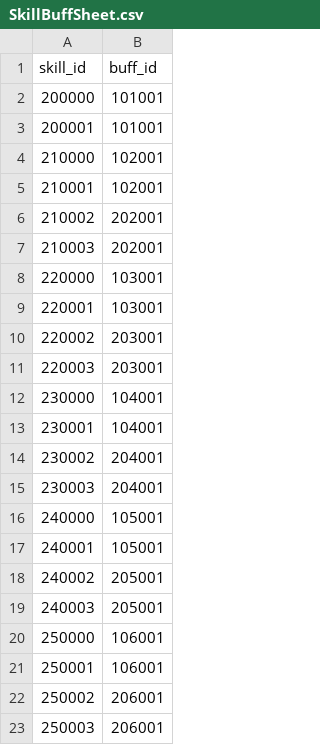
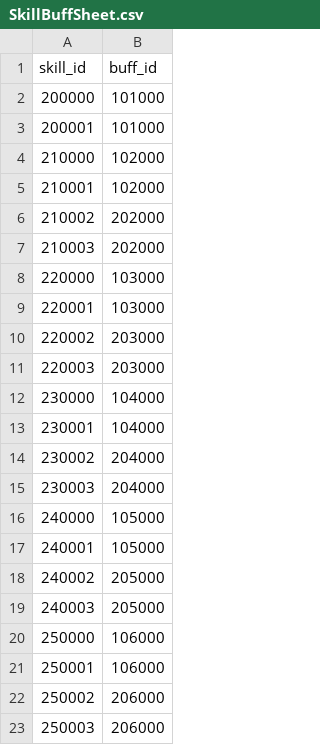
Before and after one commit to planetarium/NineChronicles, a CSV file: nekoyume/Assets/AddressableAssets/TableCSV/SkillBuffSheet.csv, drawn as a sheet.

Commit message:
Fix skillbuffsheet

```diff
--- a/nekoyume/Assets/AddressableAssets/TableCSV/SkillBuffSheet.csv
+++ b/nekoyume/Assets/AddressableAssets/TableCSV/SkillBuffSheet.csv
@@ -1,23 +1,23 @@
 skill_id,buff_id
-200000,101001
-200001,101001
-210000,102001
-210001,102001
-210002,202001
-210003,202001
-220000,103001
-220001,103001
-220002,203001
-220003,203001
-230000,104001
-230001,104001
-230002,204001
-230003,204001
-240000,105001
-240001,105001
-240002,205001
-240003,205001
-250000,106001
-250001,106001
-250002,206001
-250003,206001
+200000,101000
+200001,101000
+210000,102000
+210001,102000
+210002,202000
+210003,202000
+220000,103000
+220001,103000
+220002,203000
+220003,203000
+230000,104000
+230001,104000
+230002,204000
+230003,204000
+240000,105000
+240001,105000
+240002,205000
+240003,205000
+250000,106000
+250001,106000
+250002,206000
+250003,206000
```
